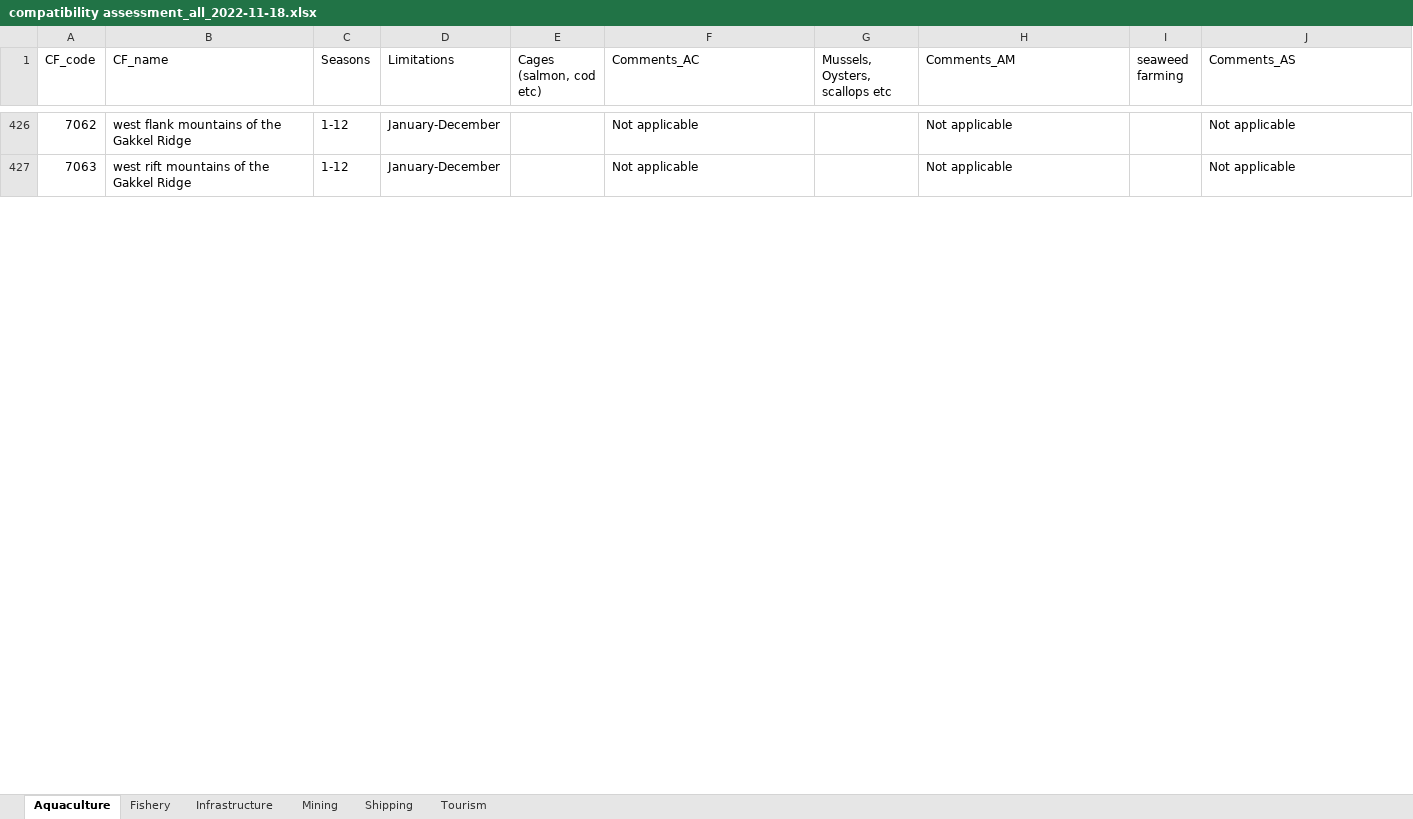
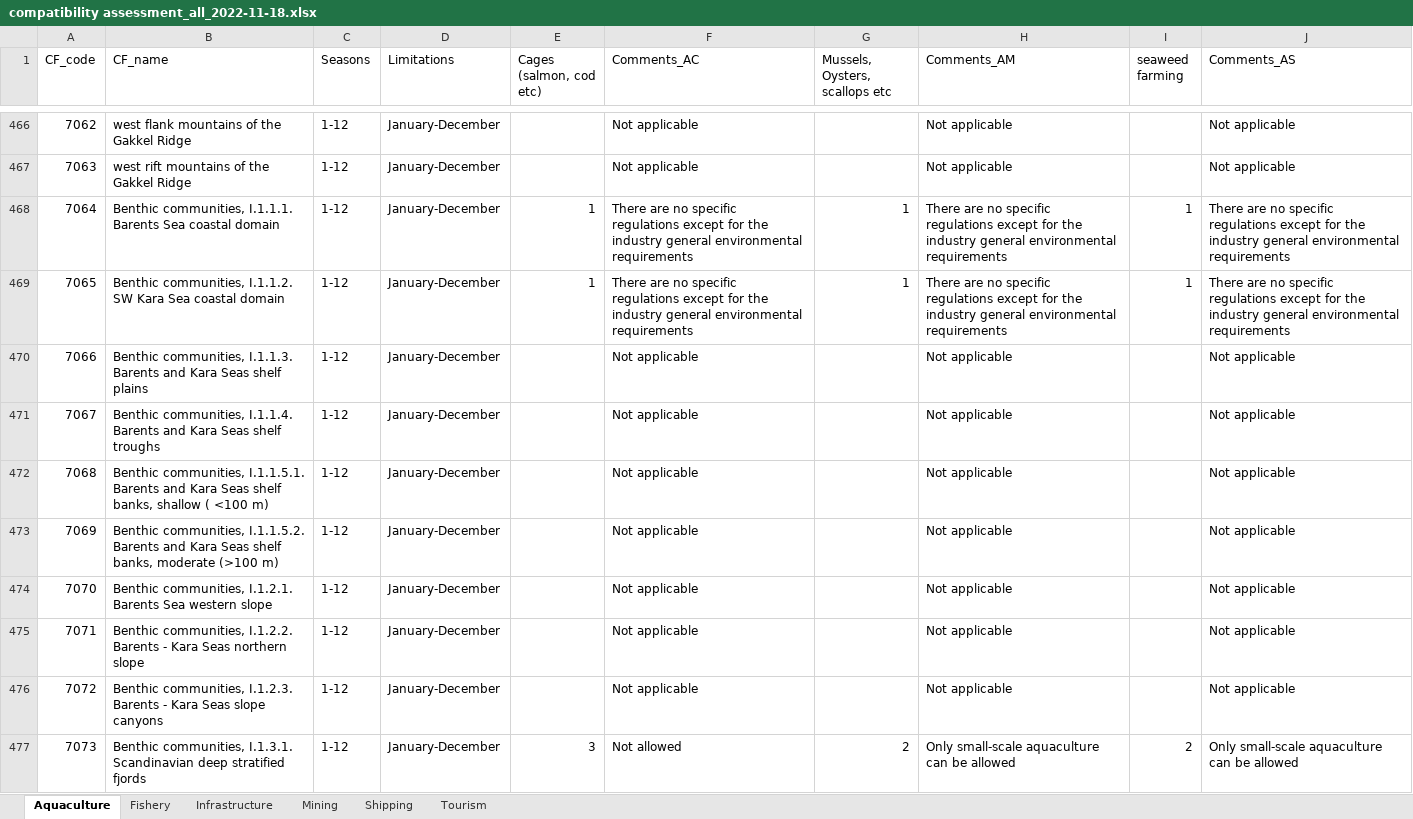
Before and after one commit to WWF-Arctic-Programme/geranium, an Excel workbook: requisite/compatibility assessment_all_2022-11-18.xlsx, sheet Aquaculture, drawn as a sheet; only a part is shown, gaps mark what is left out; values as stored, in another font and other column widths than the file's, no cell formats; the diff covers the shown part only; the diff names each change by its address in the sheet, - before the commit and + after, or states it on an @@ line.

```diff
--- a/requisite/compatibility assessment_all_2022-11-18.xlsx (sheet Aquaculture)
+++ b/requisite/compatibility assessment_all_2022-11-18.xlsx (sheet Aquaculture)
+row 468: 7064 | Benthic communities, I.1.1.1. Barents Sea coastal domain | 1-12 | January-December | 1 | There are no specific regulations except for the industry general environmental requirements | 1 | There are no specific regulations except for the industry general environmental requirements | 1 | There are no specific regulations except for the industry general environmental requirements
+row 469: 7065 | Benthic communities, I.1.1.2. SW Kara Sea coastal domain | 1-12 | January-December | 1 | There are no specific regulations except for the industry general environmental requirements | 1 | There are no specific regulations except for the industry general environmental requirements | 1 | There are no specific regulations except for the industry general environmental requirements
+row 470: 7066 | Benthic communities, I.1.1.3. Barents and Kara Seas shelf plains | 1-12 | January-December |  | Not applicable |  | Not applicable |  | Not applicable
+row 471: 7067 | Benthic communities, I.1.1.4. Barents and Kara Seas shelf troughs | 1-12 | January-December |  | Not applicable |  | Not applicable |  | Not applicable
+row 472: 7068 | Benthic communities, I.1.1.5.1. Barents and Kara Seas shelf banks, shallow ( <100 m) | 1-12 | January-December |  | Not applicable |  | Not applicable |  | Not applicable
+row 473: 7069 | Benthic communities, I.1.1.5.2. Barents and Kara Seas shelf banks, moderate (>100 m) | 1-12 | January-December |  | Not applicable |  | Not applicable |  | Not applicable
+row 474: 7070 | Benthic communities, I.1.2.1. Barents Sea western slope | 1-12 | January-December |  | Not applicable |  | Not applicable |  | Not applicable
+row 475: 7071 | Benthic communities, I.1.2.2. Barents - Kara Seas northern slope | 1-12 | January-December |  | Not applicable |  | Not applicable |  | Not applicable
+row 476: 7072 | Benthic communities, I.1.2.3. Barents - Kara Seas slope canyons | 1-12 | January-December |  | Not applicable |  | Not applicable |  | Not applicable
+row 477: 7073 | Benthic communities, I.1.3.1. Scandinavian deep stratified fjords | 1-12 | January-December | 3 | Not allowed | 2 | Only small-scale aquaculture can be allowed | 2 | Only small-scale aquaculture can be allowed
```
Also changed, not shown: 181 added rows, 1 removed row and 61 edited cells elsewhere in this sheet, sheet Fishery, sheet Shipping, sheet Infrastructure, sheet Mining, sheet Tourism, cell formats, requisite/Ext_Data_Table1_ArcNet_CFs_24012023.xlsx, 17 other files.
